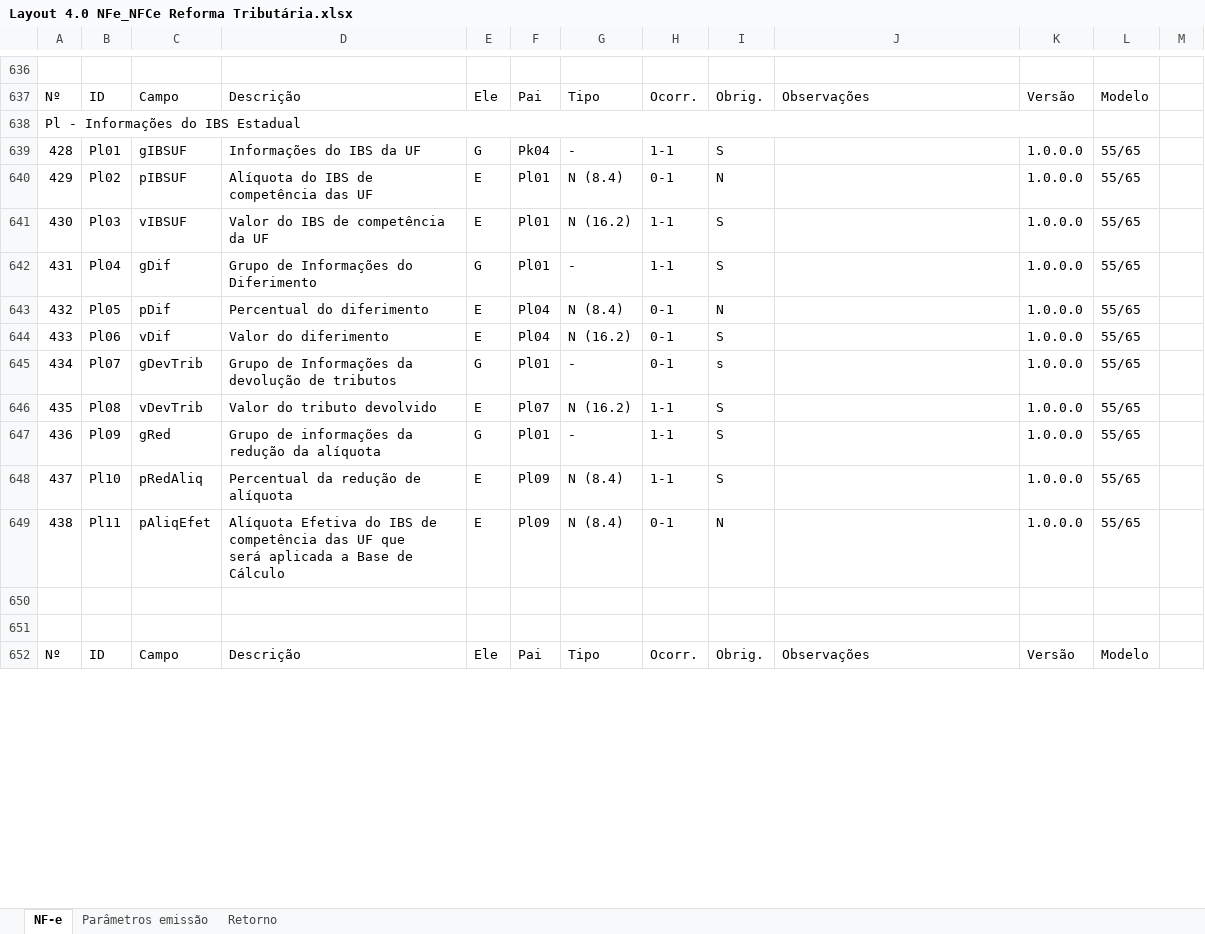
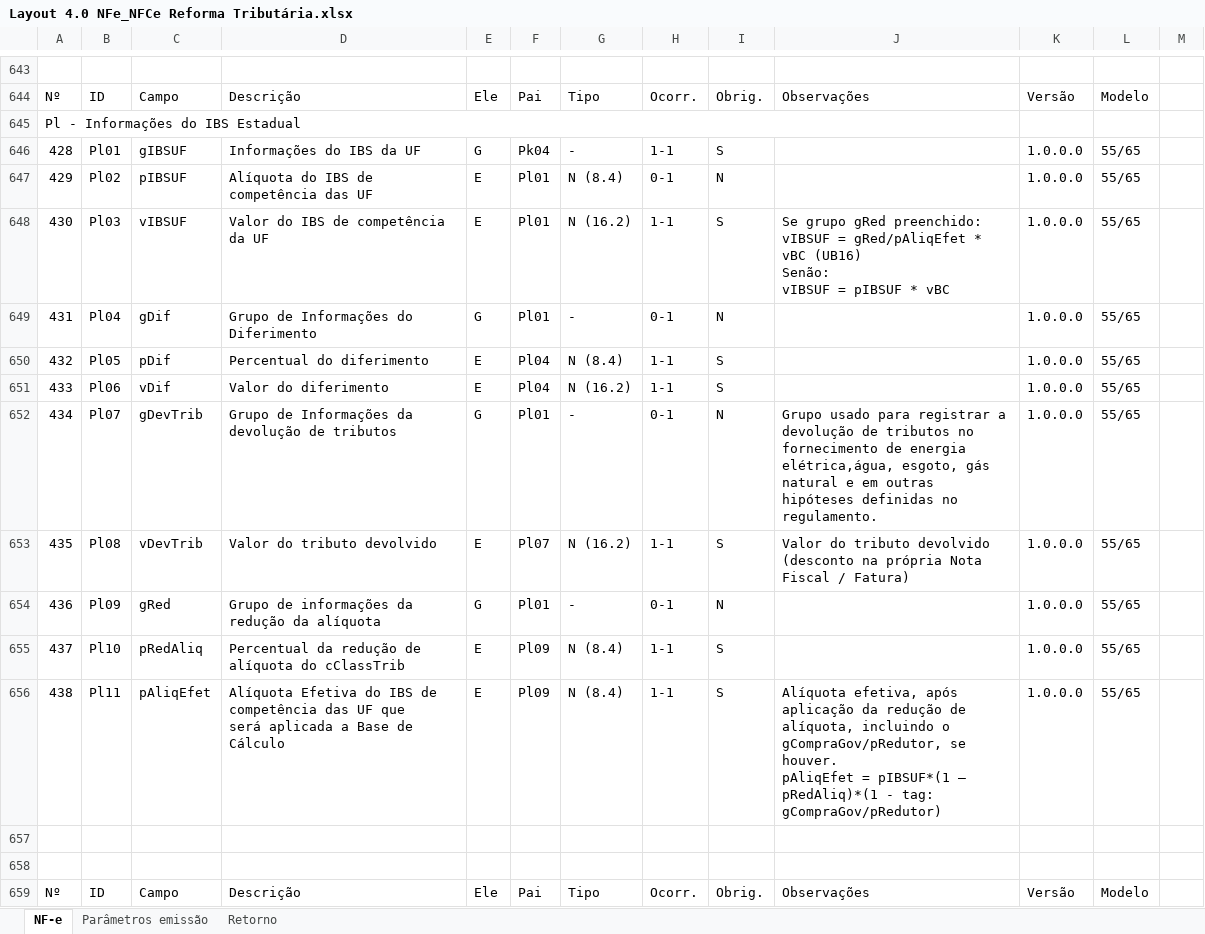
Before and after one commit to migrate-company/integracao-InvoiCy-BR, an Excel workbook: Layout Integração - Reforma Tributária/Layout 4.0 NFe_NFCe Reforma Tributária.xlsx, sheet NF-e, drawn as a sheet; only a part is shown, gaps mark what is left out; values as stored, in another font and other column widths than the file's, no cell formats; charts and pictures not drawn; removed rows and columns are numbered as before the commit, all else as after; ↵ is a line break in a cell; the diff covers the shown part only; the diff names each change by its address in the sheet, - before the commit and + after, or states it on an @@ line.

```diff
--- a/Layout Integração - Reforma Tributária/Layout 4.0 NFe_NFCe Reforma Tributária.xlsx (sheet NF-e)
+++ b/Layout Integração - Reforma Tributária/Layout 4.0 NFe_NFCe Reforma Tributária.xlsx (sheet NF-e)
@@ column A renumbered from row 1 down @@
-A638:K638 merged
+A645:J645 merged
-J648: (empty)
+J648: Se grupo gRed preenchido: ↵ vIBSUF = gRed/pAliqEfet * vBC (UB16) ↵ Senão: ↵ vIBSUF = pIBSUF * vBC
-H649: 1-1
+H649: 0-1
-I649: S
+I649: N
-H650:H651: 0-1
+H650:H651: 1-1
-I650: N
+I650: S
-I652: s
+I652: N
-J652: (empty)
+J652: Grupo usado para registrar a devolução de tributos no fornecimento de energia elétrica,água, esgoto, gás natural e em outras hipóteses definidas no regulamento.
-J653: (empty)
+J653: Valor do tributo devolvido (desconto na própria Nota Fiscal / Fatura)
-H654: 1-1
+H654: 0-1
-I654: S
+I654: N
-D655: Percentual da redução de alíquota
+D655: Percentual da redução de alíquota do cClassTrib
-H656: 0-1
+H656: 1-1
-I656: N
+I656: S
-J656: (empty)
+J656: Alíquota efetiva, após aplicação da redução de alíquota, incluindo o gCompraGov/pRedutor, se houver. ↵ pAliqEfet = pIBSUF*(1 – pRedAliq)*(1 - tag: gCompraGov/pRedutor)
```
Also changed, not shown: 39 added rows, 3 removed rows, 419 edited cells and merged cells elsewhere in this sheet, cell formats, formulas that keep their value.
